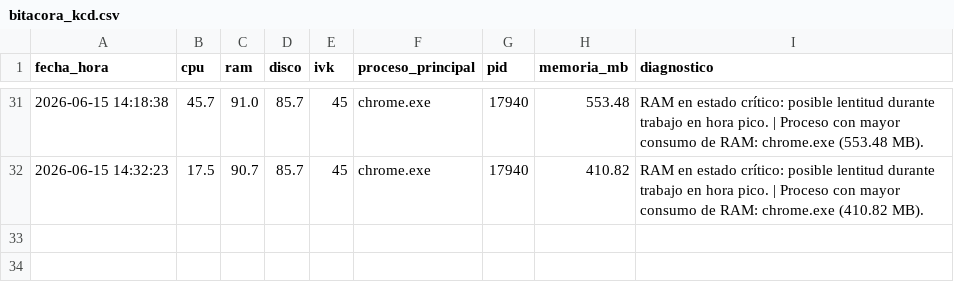
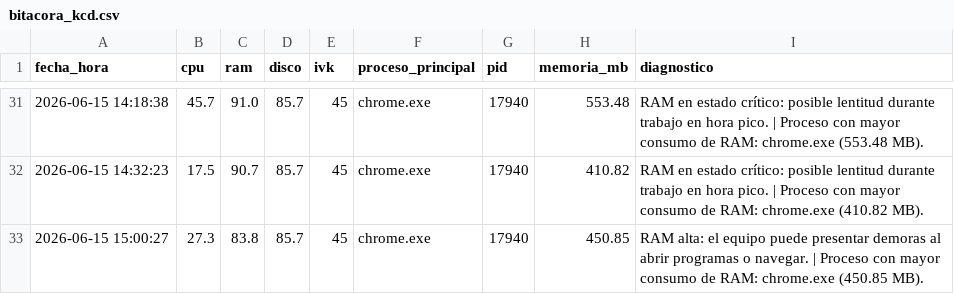
Before and after one commit to miltonmtk/kcd-server-cloud, a CSV file: bitacora_kcd.csv, drawn as a sheet; only a part is shown, gaps mark what is left out; the diff names each change by its address in the sheet, - before the commit and + after, or states it on an @@ line.

```diff
--- a/bitacora_kcd.csv
+++ b/bitacora_kcd.csv
+row 33: 2026-06-15 15:00:27 | 27.3 | 83.8 | 85.7 | 45 | chrome.exe | 17940 | 450.85 | RAM alta: el equipo puede presentar demoras al abrir programas o navegar. | Proceso con mayor consumo de RAM: chrome.exe (450.85 MB).
```
Also changed, not shown: evidencia_chrome_kcd.csv, 1 other file.
